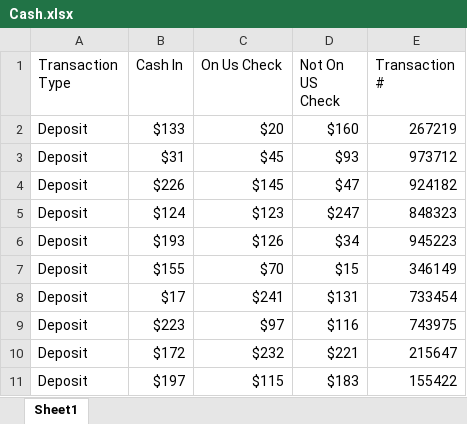
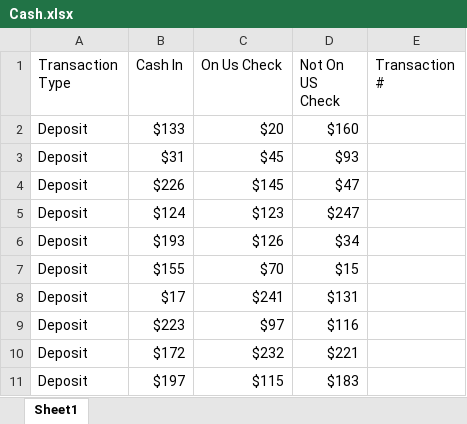
Before and after one commit to hyuck34/SimpleDemo, an Excel workbook: Cash.xlsx, sheet Sheet1, drawn as a sheet; values as stored, in another font and other column widths than the file's, no borders; table styles not drawn; the diff names each change by its address in the sheet, - before the commit and + after, or states it on an @@ line.

```diff
--- a/Cash.xlsx (sheet Sheet1)
+++ b/Cash.xlsx (sheet Sheet1)
-E2 (Transaction #): 267219
+E2 (Transaction #): (empty)
-E3 (Transaction #): 973712
+E3 (Transaction #): (empty)
-E4 (Transaction #): 924182
+E4 (Transaction #): (empty)
-E5 (Transaction #): 848323
+E5 (Transaction #): (empty)
-E6 (Transaction #): 945223
+E6 (Transaction #): (empty)
-E7 (Transaction #): 346149
+E7 (Transaction #): (empty)
-E8 (Transaction #): 733454
+E8 (Transaction #): (empty)
-E9 (Transaction #): 743975
+E9 (Transaction #): (empty)
-E10 (Transaction #): 215647
+E10 (Transaction #): (empty)
-E11 (Transaction #): 155422
+E11 (Transaction #): (empty)
```
Also changed, not shown: 52 other files.
